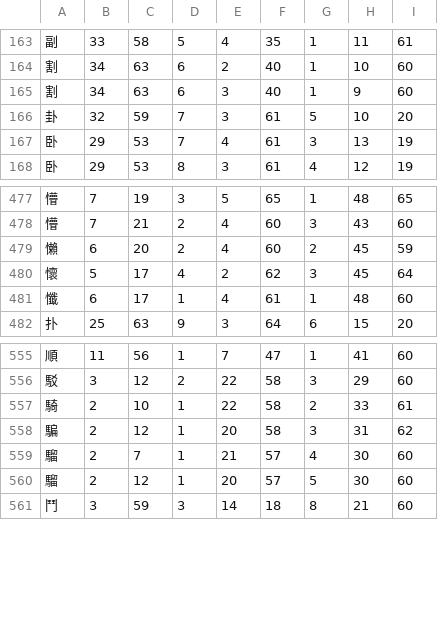
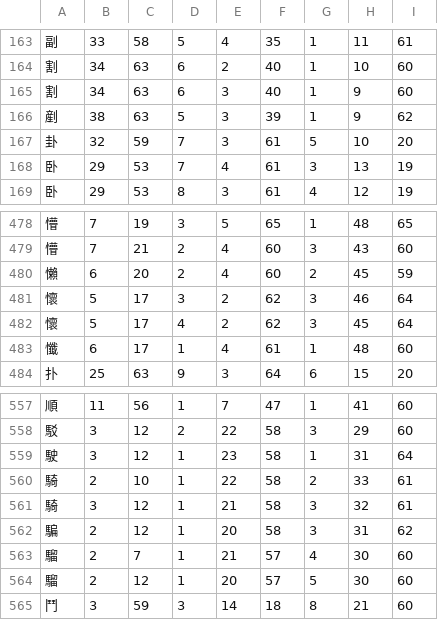
Before and after one commit to KarlTDebiec/Scinoephile, a CSV file: scinoephile/data/ocr/char_dims_3.csv, drawn as a sheet; only a part is shown, gaps mark what is left out; the diff names each change by its address in the sheet, - before the commit and + after, or states it on an @@ line.

```diff
--- a/scinoephile/data/ocr/char_dims_3.csv
+++ b/scinoephile/data/ocr/char_dims_3.csv
+row 166: 剷 | 38 | 63 | 5 | 3 | 39 | 1 | 9 | 62
+row 481: 懷 | 5 | 17 | 3 | 2 | 62 | 3 | 46 | 64
+row 559: 駛 | 3 | 12 | 1 | 23 | 58 | 1 | 31 | 64
+row 561: 騎 | 3 | 12 | 1 | 21 | 58 | 3 | 32 | 61
```
Also changed, not shown: scinoephile/data/ocr/char_dims_1.csv, scinoephile/data/ocr/char_dims_2.csv, 11 other files.
